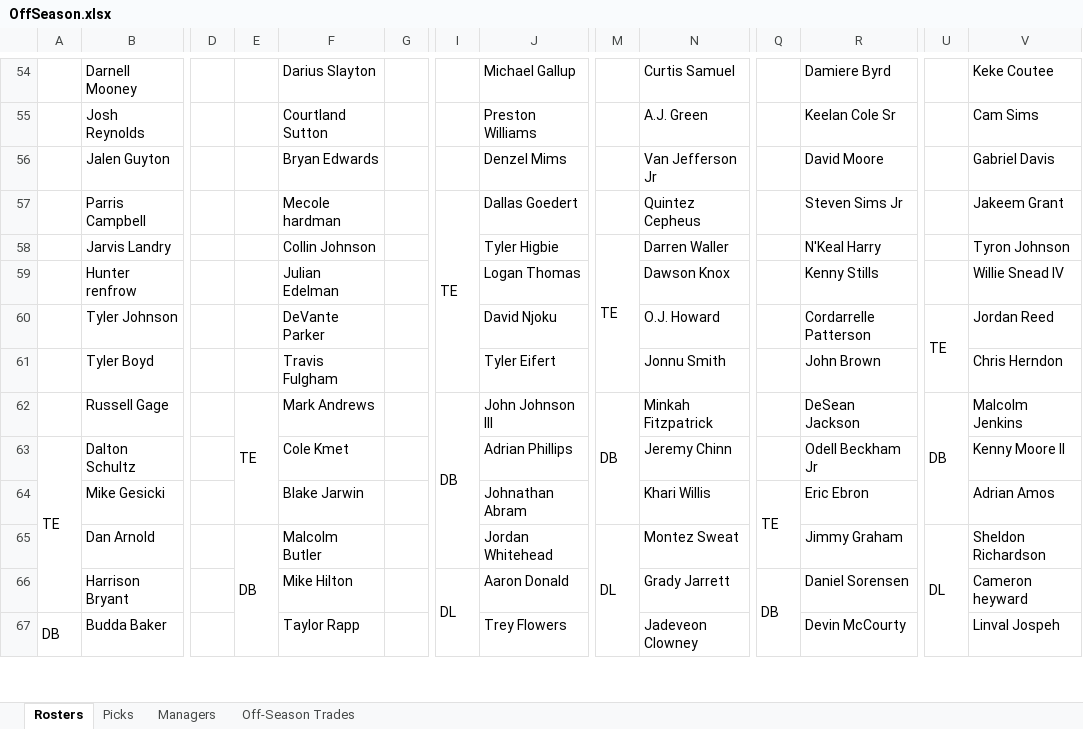
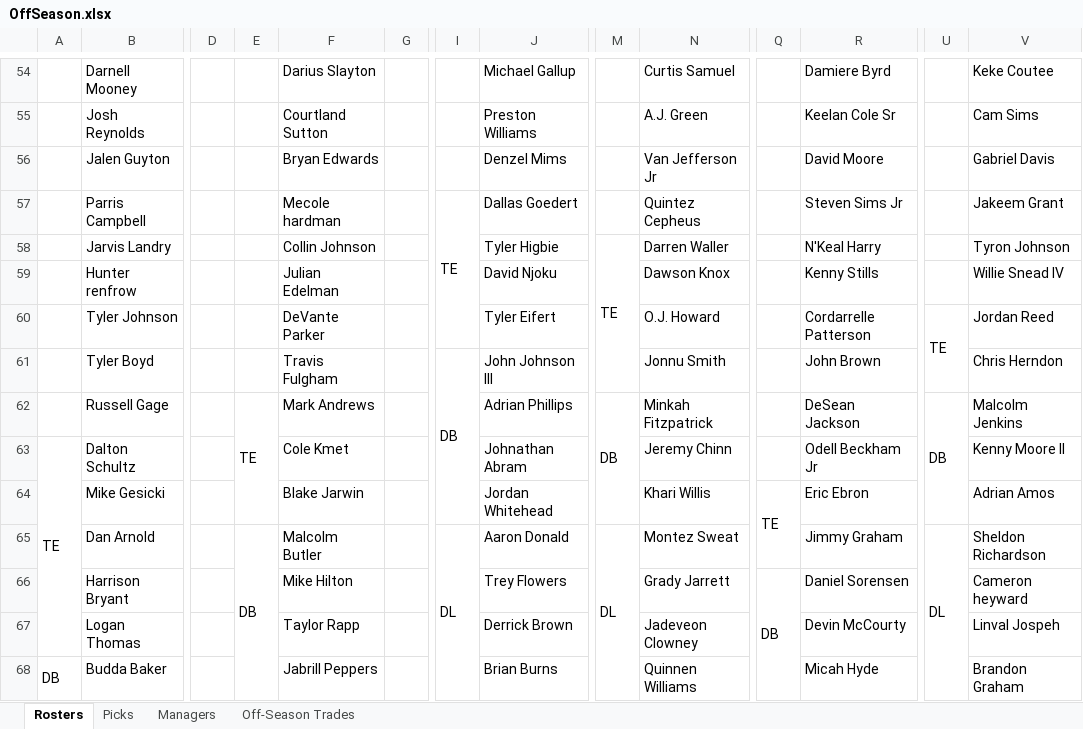
Before and after one commit to johnolson8734/Dynasty, an Excel workbook: OffSeason.xlsx, sheet Rosters, drawn as a sheet; only a part is shown, gaps mark what is left out; values as stored, in another font and other column widths than the file's, no cell formats; removed rows and columns are numbered as before the commit, all else as after; rows hold the shown columns only; the diff covers the shown part only; the diff names each change by its address in the sheet, - before the commit and + after, or states it on an @@ line.

```diff
--- a/OffSeason.xlsx (sheet Rosters)
+++ b/OffSeason.xlsx (sheet Rosters)
-I57:I61 merged
+I57:I60 merged
-J59: Logan Thomas
+J59: David Njoku
-J60: David Njoku
+J60: Tyler Eifert
-I61: (empty)
+I61: DB
+I61:I64 merged
-J61: Tyler Eifert
+J61: John Johnson III
-I62: DB
+I62: (empty)
-I62:I65 merged
-J62: John Johnson III
+J62: Adrian Phillips
-J63: Adrian Phillips
+J63: Johnathan Abram
-J64: Johnathan Abram
+J64: Jordan Whitehead
-E65:E68 merged
+E65:E68 merged
-I65: (empty)
+I65: DL
+I65:I70 merged
-J65: Jordan Whitehead
+J65: Aaron Donald
-M65:M70 merged
+M65:M70 merged
-U65:U69 merged
+U65:U69 merged
-I66: DL
+I66: (empty)
-I66:I71 merged
-J66: Aaron Donald
+J66: Trey Flowers
-Q66:Q69 merged
+Q66:Q69 merged
+row 67:  | Logan Thomas |  |  | Taylor Rapp |  |  | Derrick Brown |  | Jadeveon Clowney |  | Devin McCourty |  | Linval Jospeh
-F68: Taylor Rapp
+F68: Jabrill Peppers
-J68: Trey Flowers
+J68: Brian Burns
-N68: Jadeveon Clowney
+N68: Quinnen Williams
-R68: Devin McCourty
+R68: Micah Hyde
-V68: Linval Jospeh
+V68: Brandon Graham
```
Also changed, not shown: 54 edited cells and merged cells elsewhere in this sheet, sheet Picks, sheet Off-Season Trades, sheet Managers, cell formats.
